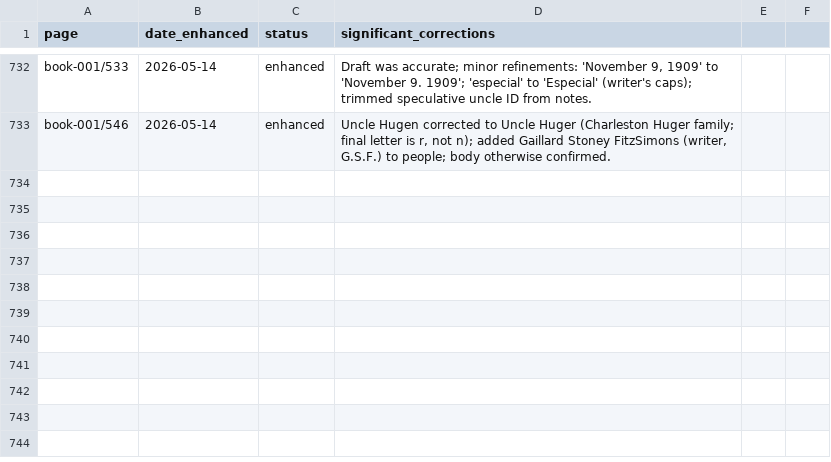
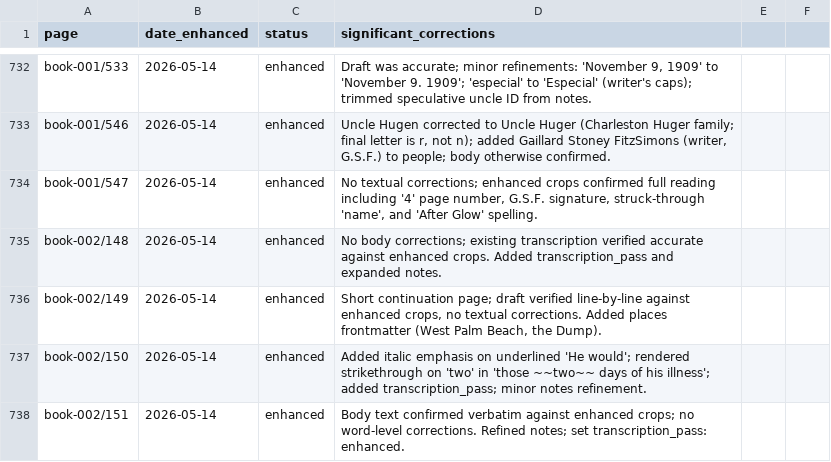
Before and after one commit to HunterMcEwan/nancys-book, a CSV file: data/enhanced-pages.csv, drawn as a sheet; only a part is shown, gaps mark what is left out; the diff names each change by its address in the sheet, - before the commit and + after, or states it on an @@ line.

Commit message:
enhanced transcription batch 11: book-001/547 + book-002 pp148-151 (5 letters)
p547 (closing of GSF letter to daughter Amy, c. 1935-45, the "After Glow"
visit): confirmation pass, no textual corrections.

pp148-151 (Julia Faison Pickens's Feb 10 1945 condolence to Amy & "Puck"
Walker, after the death of her husband Coburn "Pick" Pickens): all four
pages confirmed accurate against enhanced crops. Minor formatting added on
p150 (italic emphasis preserved for underlined 'He would'; strikethrough
rendered on 'two' in '~~two~~ days of his illness'). p149 added West Palm
Beach and "the Dump" to places.

Note: 50 letters complete (of 72), 5 in this batch + book-001 letters
fully done after this commit (only book-002 + a few stragglers remaining).

```diff
--- a/data/enhanced-pages.csv
+++ b/data/enhanced-pages.csv
+row 734: book-001/547 | 2026-05-14 | enhanced | No textual corrections; enhanced crops confirmed full reading including '4' page number, G.S.F. signature, struck-through 'name', and 'After Glow' spelling.
+row 735: book-002/148 | 2026-05-14 | enhanced | No body corrections; existing transcription verified accurate against enhanced crops. Added transcription_pass and expanded notes.
+row 736: book-002/149 | 2026-05-14 | enhanced | Short continuation page; draft verified line-by-line against enhanced crops, no textual corrections. Added places frontmatter (West Palm Beach, the Dump).
+row 737: book-002/150 | 2026-05-14 | enhanced | Added italic emphasis on underlined 'He would'; rendered strikethrough on 'two' in 'those ~~two~~ days of his illness'; added transcription_pass; minor notes refinement.
+row 738: book-002/151 | 2026-05-14 | enhanced | Body text confirmed verbatim against enhanced crops; no word-level corrections. Refined notes; set transcription_pass: enhanced.
```
Also changed, not shown: 5 other files.
